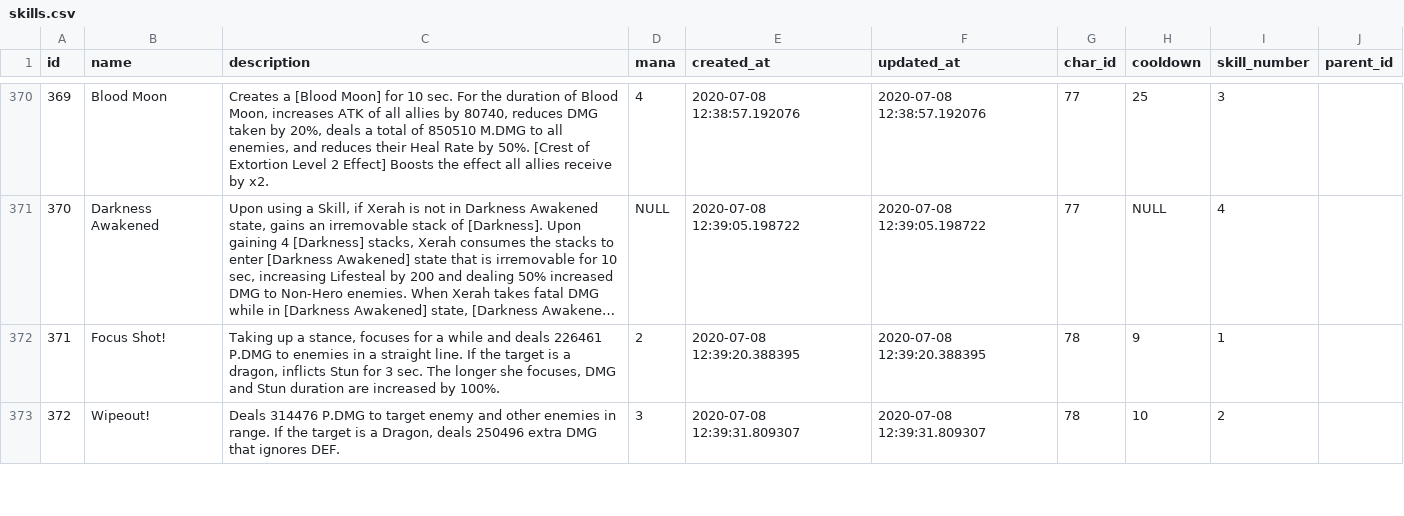
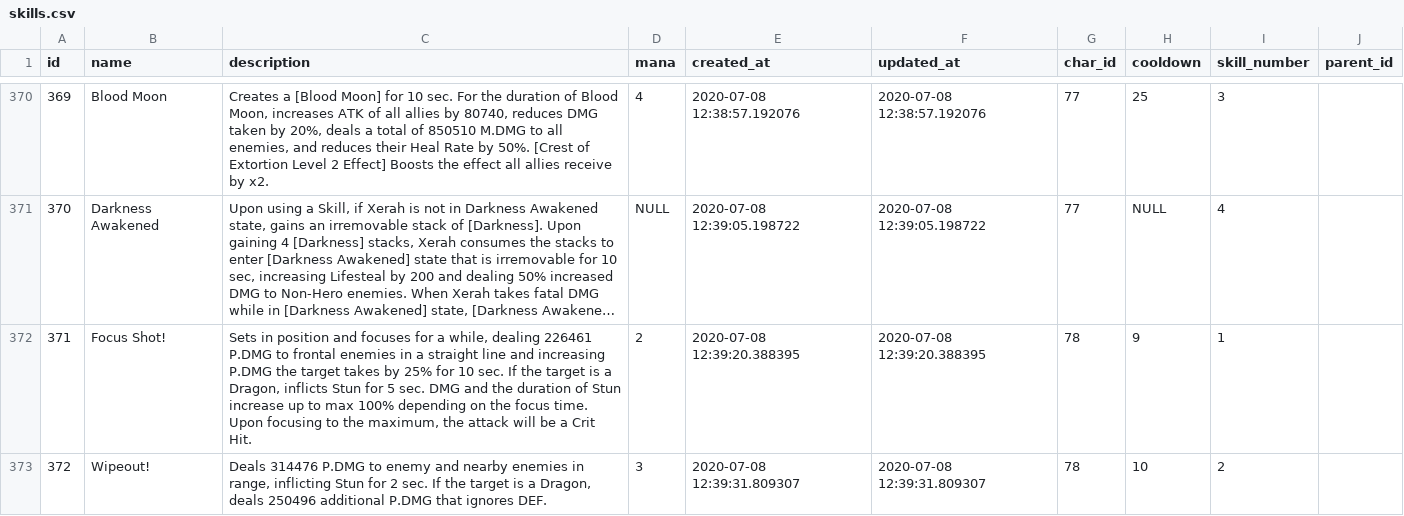
Before and after one commit to INexizI/kr-calc, a CSV file: public/backup/tables/skills.csv, drawn as a sheet; only a part is shown, gaps mark what is left out; long unchanged cells end in …; the diff covers the shown part only; the diff names each change by its address in the sheet, - before the commit and + after, or states it on an @@ line.

```diff
--- a/public/backup/tables/skills.csv
+++ b/public/backup/tables/skills.csv
-C372 (description): Taking up a stance, focuses for a while and deals 226461 P.DMG to enemies in a straight line. If the target is a dragon, inflicts Stun for 3 sec. The longer she focuses, DMG and Stun duration are increased by 100%.
+C372 (description): Sets in position and focuses for a while, dealing 226461 P.DMG to frontal enemies in a straight line and increasing P.DMG the target takes by 25% for 10 sec. If the target is a Dragon, inflicts Stun for 5 sec. DMG and the duration of Stun increase up to max 100% depending on the focus time. Upon focusing to the maximum, the attack will be a Crit Hit.
-C373 (description): …P.DMG to target enemy and other enemies in range. If the target is a Dragon, deals 250496 extra DMG that ignores…
+C373 (description): …P.DMG to enemy and nearby enemies in range, inflicting Stun for 2 sec. If the target is a Dragon, deals 250496 additional P.DMG that ignores…
```
Also changed, not shown: 5 edited cells elsewhere in this file, public/backup/tables/gears.csv, public/backup/tables/perks.csv, 16 other files.
